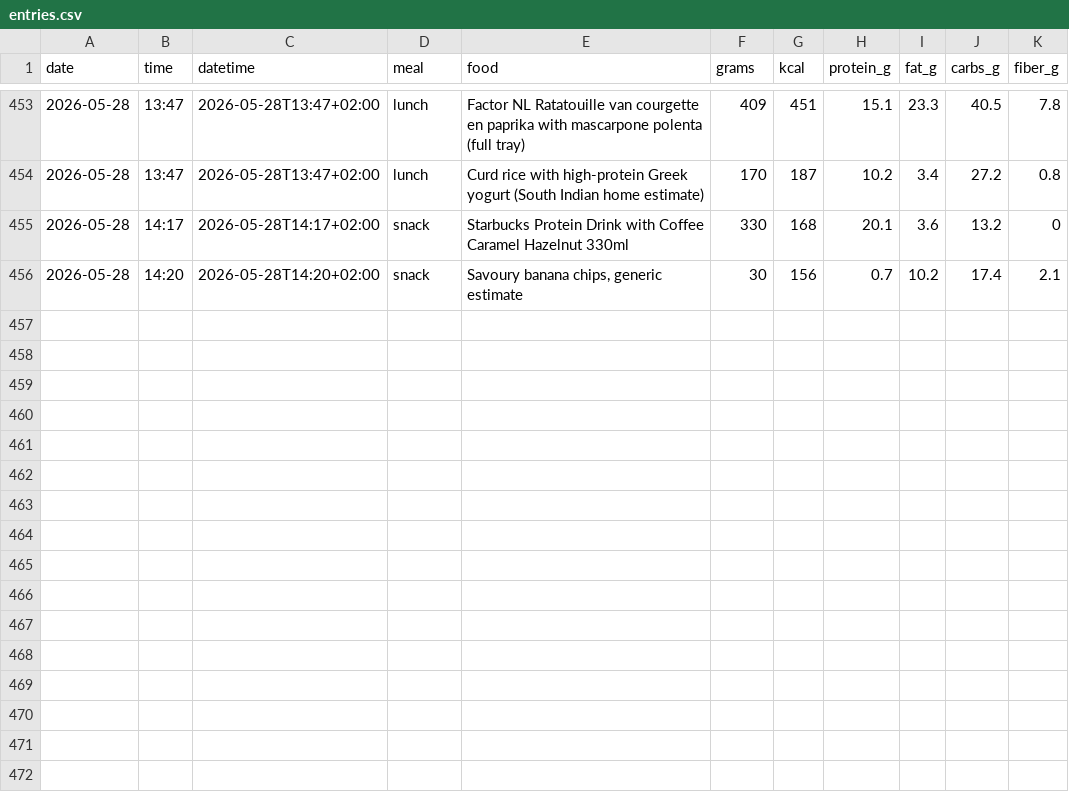
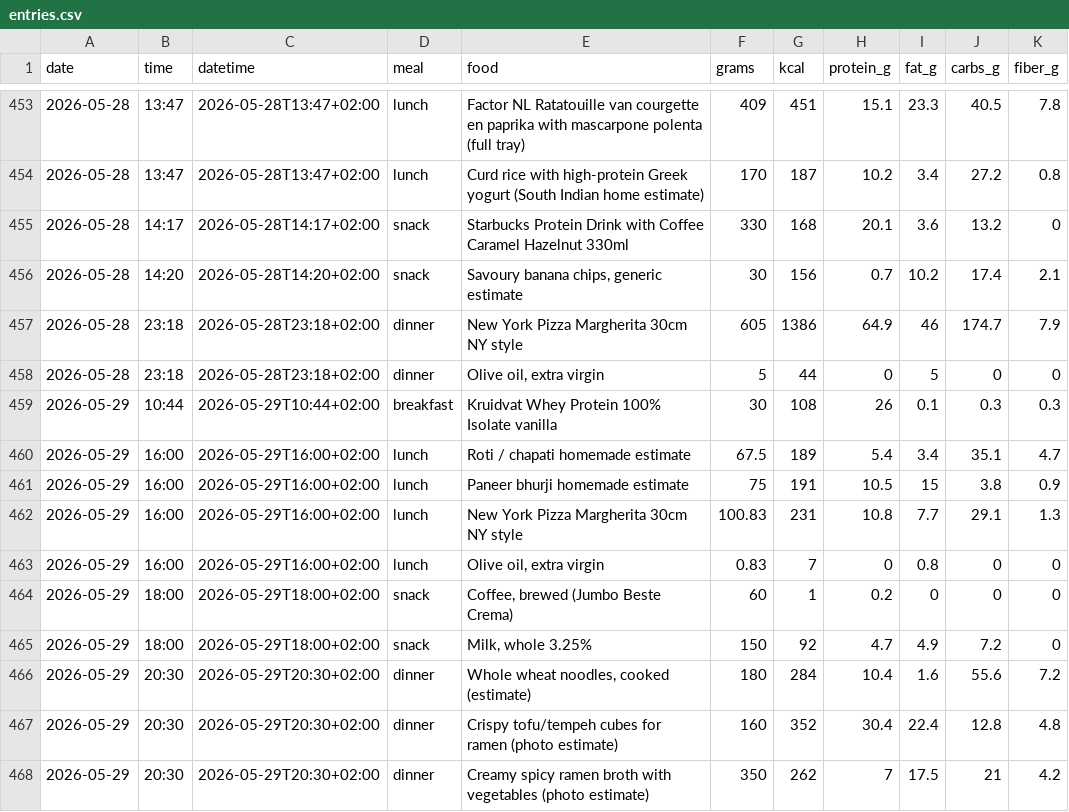
Before and after one commit to AnandChowdhary/food, a CSV file: data/entries.csv, drawn as a sheet; only a part is shown, gaps mark what is left out; the diff names each change by its address in the sheet, - before the commit and + after, or states it on an @@ line.

Commit message:
:card_file_box: Update food log 2026-05-29

```diff
--- a/data/entries.csv
+++ b/data/entries.csv
+row 457: 2026-05-28 | 23:18 | 2026-05-28T23:18+02:00 | dinner | New York Pizza Margherita 30cm NY style | 605 | 1386 | 64.9 | 46 | 174.7 | 7.9
+row 458: 2026-05-28 | 23:18 | 2026-05-28T23:18+02:00 | dinner | Olive oil, extra virgin | 5 | 44 | 0 | 5 | 0 | 0
+row 459: 2026-05-29 | 10:44 | 2026-05-29T10:44+02:00 | breakfast | Kruidvat Whey Protein 100% Isolate vanilla | 30 | 108 | 26 | 0.1 | 0.3 | 0.3
+row 460: 2026-05-29 | 16:00 | 2026-05-29T16:00+02:00 | lunch | Roti / chapati homemade estimate | 67.5 | 189 | 5.4 | 3.4 | 35.1 | 4.7
+row 461: 2026-05-29 | 16:00 | 2026-05-29T16:00+02:00 | lunch | Paneer bhurji homemade estimate | 75 | 191 | 10.5 | 15 | 3.8 | 0.9
+row 462: 2026-05-29 | 16:00 | 2026-05-29T16:00+02:00 | lunch | New York Pizza Margherita 30cm NY style | 100.83 | 231 | 10.8 | 7.7 | 29.1 | 1.3
+row 463: 2026-05-29 | 16:00 | 2026-05-29T16:00+02:00 | lunch | Olive oil, extra virgin | 0.83 | 7 | 0 | 0.8 | 0 | 0
+row 464: 2026-05-29 | 18:00 | 2026-05-29T18:00+02:00 | snack | Coffee, brewed (Jumbo Beste Crema) | 60 | 1 | 0.2 | 0 | 0 | 0
+row 465: 2026-05-29 | 18:00 | 2026-05-29T18:00+02:00 | snack | Milk, whole 3.25% | 150 | 92 | 4.7 | 4.9 | 7.2 | 0
+row 466: 2026-05-29 | 20:30 | 2026-05-29T20:30+02:00 | dinner | Whole wheat noodles, cooked (estimate) | 180 | 284 | 10.4 | 1.6 | 55.6 | 7.2
+row 467: 2026-05-29 | 20:30 | 2026-05-29T20:30+02:00 | dinner | Crispy tofu/tempeh cubes for ramen (photo estimate) | 160 | 352 | 30.4 | 22.4 | 12.8 | 4.8
+row 468: 2026-05-29 | 20:30 | 2026-05-29T20:30+02:00 | dinner | Creamy spicy ramen broth with vegetables (photo estimate) | 350 | 262 | 7 | 17.5 | 21 | 4.2
```
Also changed, not shown: data/daily.csv, data/meals.csv.
